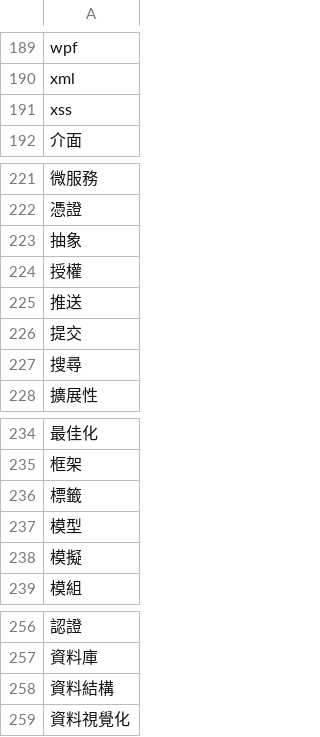
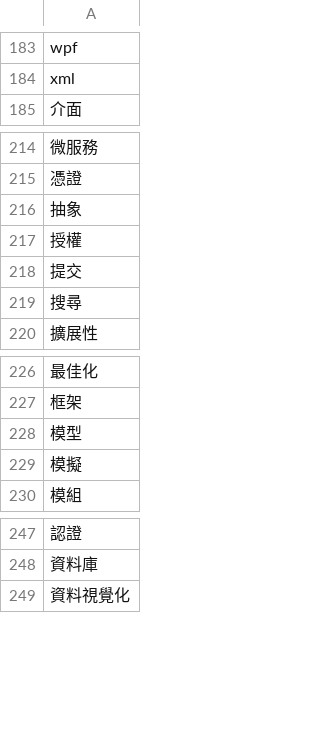
Before and after one commit to CUTFYSH1101/job-104-scraper, a CSV file: public/data/10.6公里內 所有工程師/2026-05-04/analysis_results/keywords.csv, drawn as a sheet; only a part is shown, gaps mark what is left out; the diff covers the shown part only; the diff names each change by its address in the sheet, - before the commit and + after, or states it on an @@ line.

```diff
--- a/public/data/10.6公里內 所有工程師/2026-05-04/analysis_results/keywords.csv
+++ b/public/data/10.6公里內 所有工程師/2026-05-04/analysis_results/keywords.csv
-row 191: xss
-row 225: 推送
-row 236: 標籤
-row 258: 資料結構
```
Also changed, not shown: 6 removed rows elsewhere in this file, public/data/10.6公里內 所有工程師/2026-05-04/claude/10.6公里內 所有工程師.csv, 6 other files.
